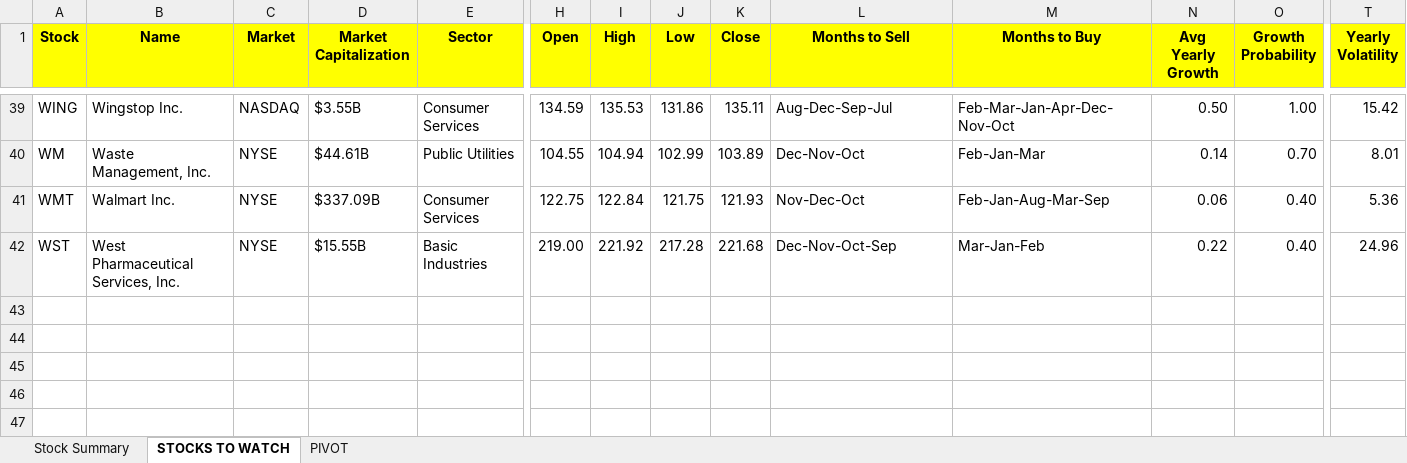
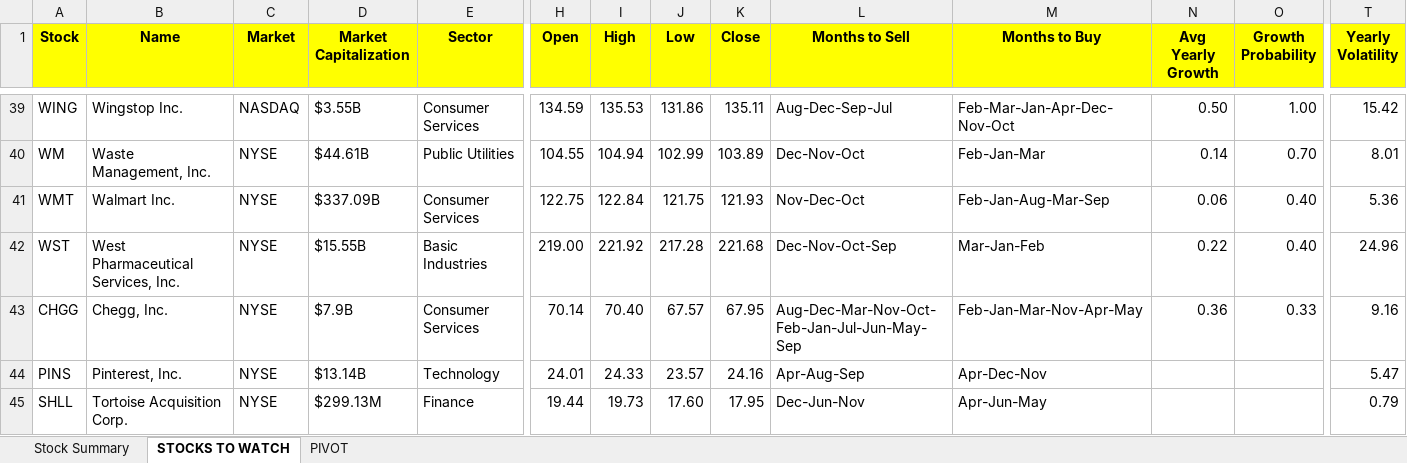
Before and after one commit to sivacharansrc/us-stocks-analysis, an Excel workbook: input/stock_summary_file_analysis.xlsx, sheet STOCKS TO WATCH, drawn as a sheet; only a part is shown, gaps mark what is left out; values as stored, in another font and other column widths than the file's, no borders; rows hold the shown columns only; the diff names each change by its address in the sheet, - before the commit and + after, or states it on an @@ line.

Commit message:
added pintrest and chegg to the watch list

```diff
--- a/input/stock_summary_file_analysis.xlsx (sheet STOCKS TO WATCH)
+++ b/input/stock_summary_file_analysis.xlsx (sheet STOCKS TO WATCH)
+row 43: CHGG | Chegg, Inc. | NYSE | $7.9B | Consumer Services | 70.14 | 70.40 | 67.57 | 67.95 | Aug-Dec-Mar-Nov-Oct-Feb-Jan-Jul-Jun-May-Sep | Feb-Jan-Mar-Nov-Apr-May | 0.36 | 0.33 | 9.16
+row 44: PINS | Pinterest, Inc. | NYSE | $13.14B | Technology | 24.01 | 24.33 | 23.57 | 24.16 | Apr-Aug-Sep | Apr-Dec-Nov |  |  | 5.47
+row 45: SHLL | Tortoise Acquisition Corp. | NYSE | $299.13M | Finance | 19.44 | 19.73 | 17.60 | 17.95 | Dec-Jun-Nov | Apr-Jun-May |  |  | 0.79
```
Also changed, not shown: sheet Stock Summary, hidden cells, charts or pictures.
